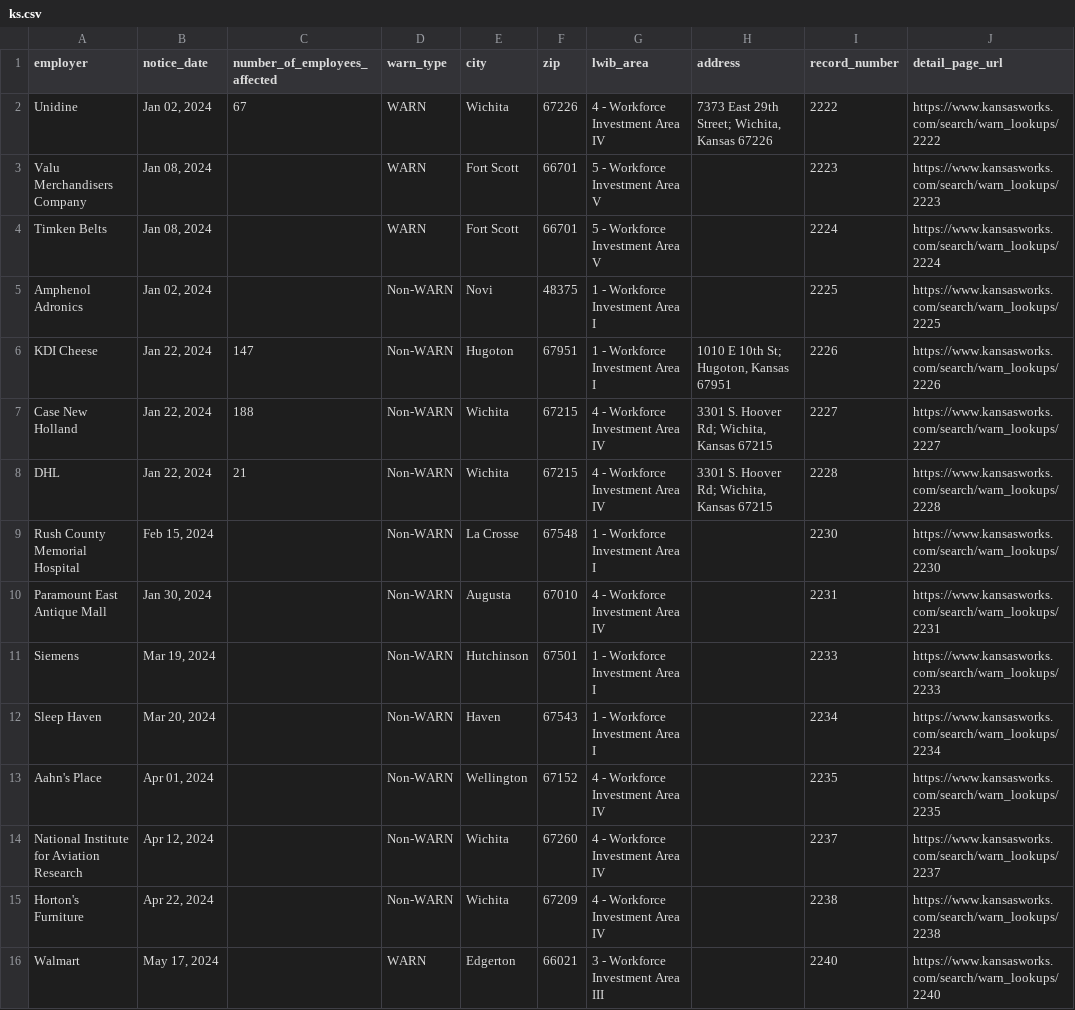
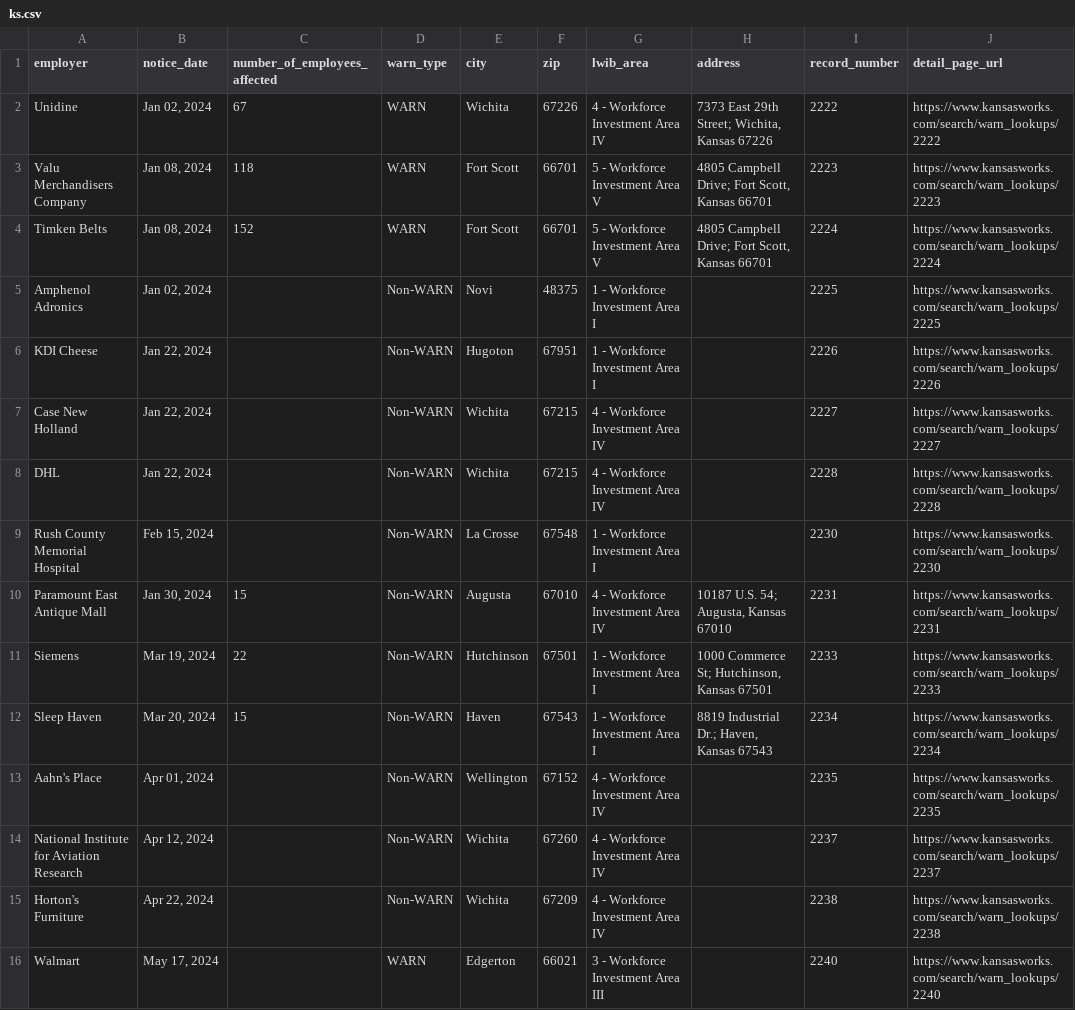
Before and after one commit to biglocalnews/layoff-watch, a CSV file: data/warn-scraper/exports/ks.csv, drawn as a sheet; only a part is shown; the diff covers the shown part only.

```diff
--- a/data/warn-scraper/exports/ks.csv
+++ b/data/warn-scraper/exports/ks.csv
@@ -2,12 +2,12 @@ employer,notice_date,number_of_employees_affected,warn_type,city,zip,lwib_area,a
 Unidine,"Jan 02, 2024",67,WARN,Wichita,67226,4 - Workforce Investment Area IV,"7373 East 29th Street; Wichita, Kansas 67226",2222,https://www.kansasworks.com/search/warn_lookups/2222
-Valu Merchandisers Company,"Jan 08, 2024",,WARN,Fort Scott,66701,5 - Workforce Investment Area V,,2223,https://www.kansasworks.com/search/warn_lookups/2223
-Timken Belts,"Jan 08, 2024",,WARN,Fort Scott,66701,5 - Workforce Investment Area V,,2224,https://www.kansasworks.com/search/warn_lookups/2224
+Valu Merchandisers Company,"Jan 08, 2024",118,WARN,Fort Scott,66701,5 - Workforce Investment Area V,"4805 Campbell Drive; Fort Scott, Kansas 66701",2223,https://www.kansasworks.com/search/warn_lookups/2223
+Timken Belts,"Jan 08, 2024",152,WARN,Fort Scott,66701,5 - Workforce Investment Area V,"4805 Campbell Drive; Fort Scott, Kansas 66701",2224,https://www.kansasworks.com/search/warn_lookups/2224
 Amphenol Adronics,"Jan 02, 2024",,Non-WARN,Novi,48375,1 - Workforce Investment Area I,,2225,https://www.kansasworks.com/search/warn_lookups/2225
-KDI Cheese,"Jan 22, 2024",147,Non-WARN,Hugoton,67951,1 - Workforce Investment Area I,"1010 E 10th St; Hugoton, Kansas 67951",2226,https://www.kansasworks.com/search/warn_lookups/2226
-Case New Holland,"Jan 22, 2024",188,Non-WARN,Wichita,67215,4 - Workforce Investment Area IV,"3301 S. Hoover Rd; Wichita, Kansas 67215",2227,https://www.kansasworks.com/search/warn_lookups/2227
-DHL,"Jan 22, 2024",21,Non-WARN,Wichita,67215,4 - Workforce Investment Area IV,"3301 S. Hoover Rd; Wichita, Kansas 67215",2228,https://www.kansasworks.com/search/warn_lookups/2228
+KDI Cheese,"Jan 22, 2024",,Non-WARN,Hugoton,67951,1 - Workforce Investment Area I,,2226,https://www.kansasworks.com/search/warn_lookups/2226
+Case New Holland,"Jan 22, 2024",,Non-WARN,Wichita,67215,4 - Workforce Investment Area IV,,2227,https://www.kansasworks.com/search/warn_lookups/2227
+DHL,"Jan 22, 2024",,Non-WARN,Wichita,67215,4 - Workforce Investment Area IV,,2228,https://www.kansasworks.com/search/warn_lookups/2228
 Rush County Memorial Hospital,"Feb 15, 2024",,Non-WARN,La Crosse,67548,1 - Workforce Investment Area I,,2230,https://www.kansasworks.com/search/warn_lookups/2230
-Paramount East Antique Mall,"Jan 30, 2024",,Non-WARN,Augusta,67010,4 - Workforce Investment Area IV,,2231,https://www.kansasworks.com/search/warn_lookups/2231
-Siemens,"Mar 19, 2024",,Non-WARN,Hutchinson,67501,1 - Workforce Investment Area I,,2233,https://www.kansasworks.com/search/warn_lookups/2233
-Sleep Haven,"Mar 20, 2024",,Non-WARN,Haven,67543,1 - Workforce Investment Area I,,2234,https://www.kansasworks.com/search/warn_lookups/2234
+Paramount East Antique Mall,"Jan 30, 2024",15,Non-WARN,Augusta,67010,4 - Workforce Investment Area IV,"10187  U.S. 54; Augusta, Kansas 67010",2231,https://www.kansasworks.com/search/warn_lookups/2231
+Siemens,"Mar 19, 2024",22,Non-WARN,Hutchinson,67501,1 - Workforce Investment Area I,"1000 Commerce St; Hutchinson, Kansas 67501",2233,https://www.kansasworks.com/search/warn_lookups/2233
+Sleep Haven,"Mar 20, 2024",15,Non-WARN,Haven,67543,1 - Workforce Investment Area I,"8819 Industrial Dr.; Haven, Kansas 67543",2234,https://www.kansasworks.com/search/warn_lookups/2234
 Aahn's Place,"Apr 01, 2024",,Non-WARN,Wellington,67152,4 - Workforce Investment Area IV,,2235,https://www.kansasworks.com/search/warn_lookups/2235
```
Also changed, not shown: 8 edited cells elsewhere in this file, data/warn-scraper/cache/ks_raw.csv, 16 other files.
